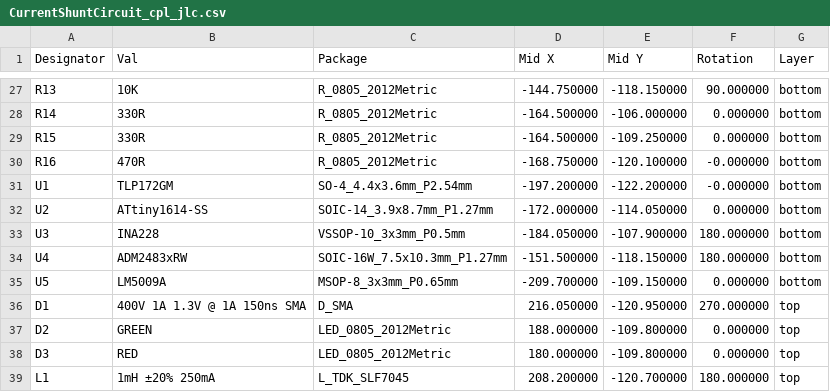
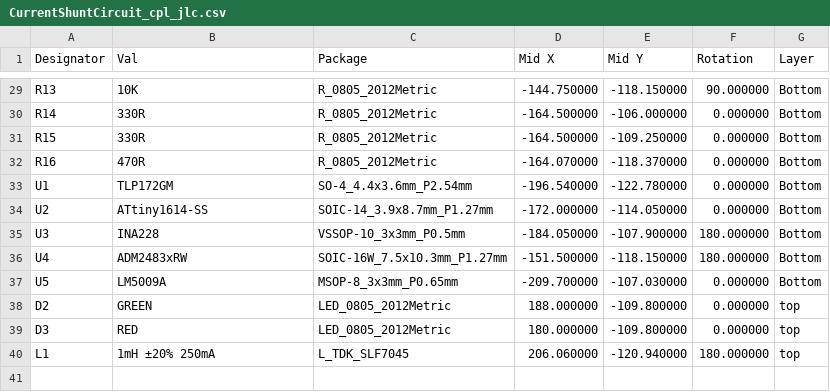
Before and after one commit to stuartpittaway/diyBMS-CurrentShunt, a CSV file: CurrentShuntCircuit/CurrentShuntCircuit_cpl_jlc.csv, drawn as a sheet; only a part is shown, gaps mark what is left out; removed rows and columns are numbered as before the commit, all else as after; the diff covers the shown part only; the diff names each change by its address in the sheet, - before the commit and + after, or states it on an @@ line.

```diff
--- a/CurrentShuntCircuit/CurrentShuntCircuit_cpl_jlc.csv
+++ b/CurrentShuntCircuit/CurrentShuntCircuit_cpl_jlc.csv
-G29:G37 (Layer): bottom
+G29:G37 (Layer): Bottom
-D32 (Mid X): -168.750000
+D32 (Mid X): -164.070000
-E32 (Mid Y): -120.100000
+E32 (Mid Y): -118.370000
-F32:F33 (Rotation): -0.000000
+F32:F33 (Rotation): 0.000000
-D33 (Mid X): -197.200000
+D33 (Mid X): -196.540000
-E33 (Mid Y): -122.200000
+E33 (Mid Y): -122.780000
-E37 (Mid Y): -109.150000
+E37 (Mid Y): -107.030000
-row 36: D1 | 400V 1A 1.3V @ 1A 150ns SMA | D_SMA | 216.050000 | -120.950000 | 270.000000 | top
-D40 (Mid X): 208.200000
+D40 (Mid X): 206.060000
-E40 (Mid Y): -120.700000
+E40 (Mid Y): -120.940000
```
Also changed, not shown: 2 added rows and 52 edited cells elsewhere in this file, CurrentShuntCircuit/CurrentShuntCircuit.csv, CurrentShuntCircuit/CurrentShuntCircuit_bom_jlc.csv, 15 other files.
